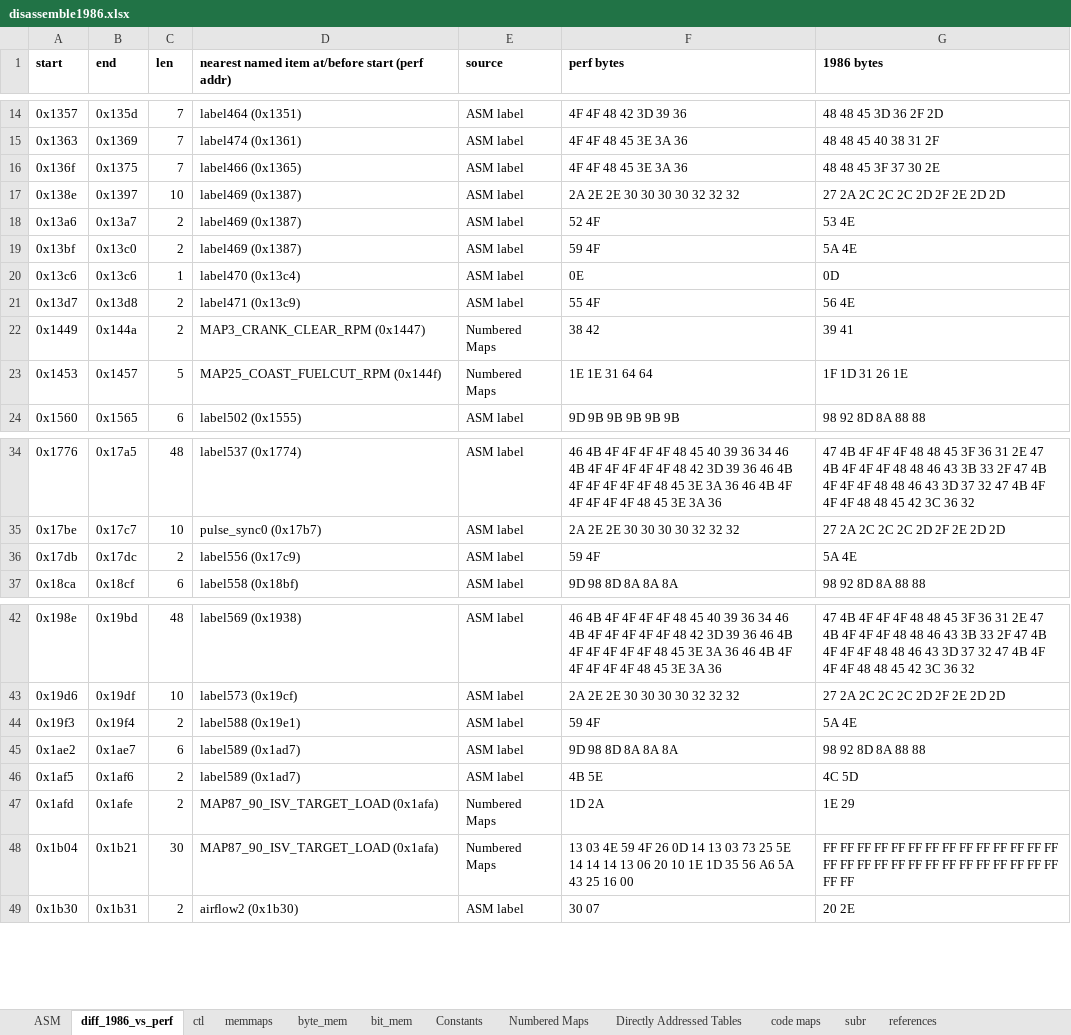
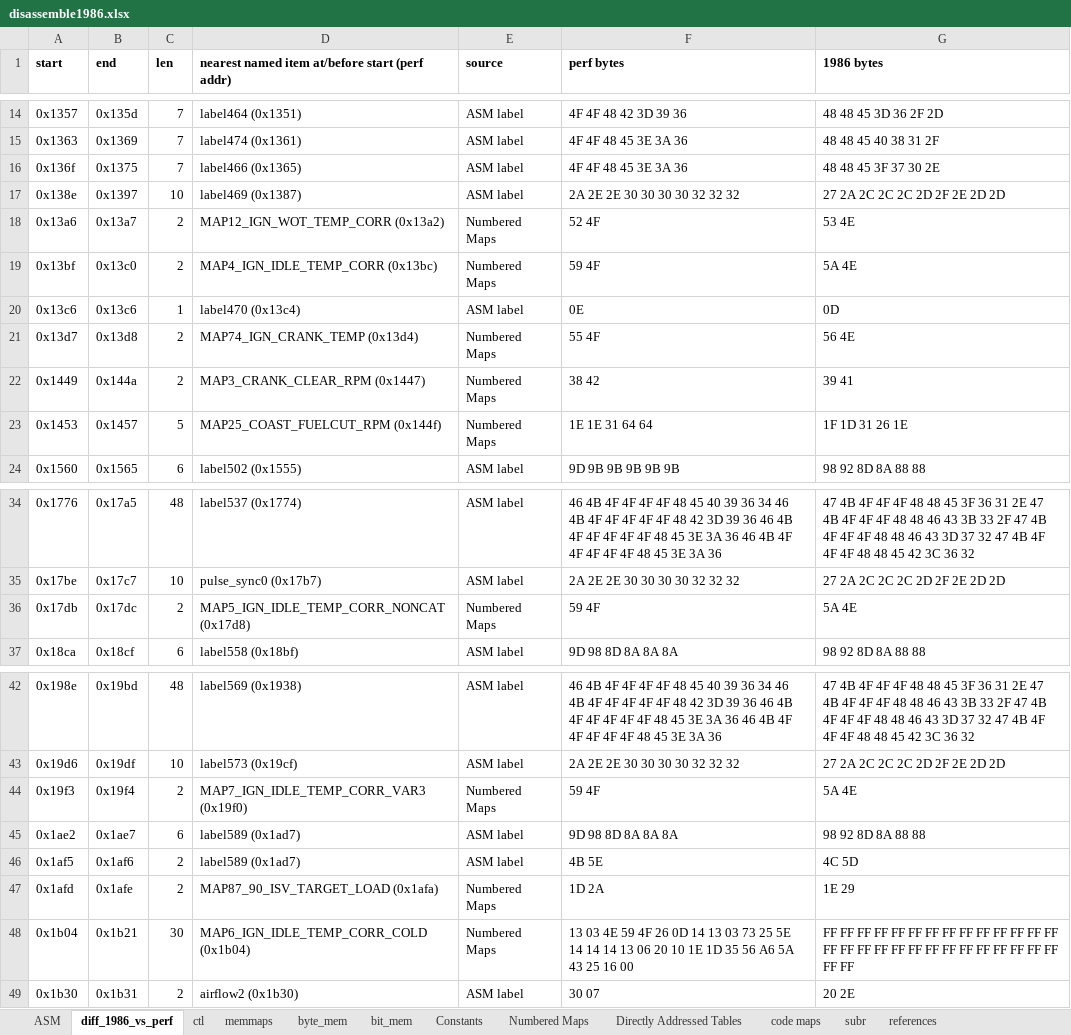
Before and after one commit to whalenlg/944turbo_dme_klr, an Excel workbook: dme/disassemble/disassemble1986.xlsx, sheet diff_1986_vs_perf, drawn as a sheet; only a part is shown, gaps mark what is left out; values as stored, in another font and other column widths than the file's, no borders; the diff names each change by its address in the sheet, - before the commit and + after, or states it on an @@ line.

```diff
--- a/dme/disassemble/disassemble1986.xlsx (sheet diff_1986_vs_perf)
+++ b/dme/disassemble/disassemble1986.xlsx (sheet diff_1986_vs_perf)
-D18: label469 (0x1387)
+D18: MAP12_IGN_WOT_TEMP_CORR (0x13a2)
-E18:E19 (source): ASM label
+E18:E19 (source): Numbered Maps
-D19: label469 (0x1387)
+D19: MAP4_IGN_IDLE_TEMP_CORR (0x13bc)
-D21: label471 (0x13c9)
+D21: MAP74_IGN_CRANK_TEMP (0x13d4)
-E21 (source): ASM label
+E21 (source): Numbered Maps
-D36: label556 (0x17c9)
+D36: MAP5_IGN_IDLE_TEMP_CORR_NONCAT (0x17d8)
-E36 (source): ASM label
+E36 (source): Numbered Maps
-D44: label588 (0x19e1)
+D44: MAP7_IGN_IDLE_TEMP_CORR_VAR3 (0x19f0)
-E44 (source): ASM label
+E44 (source): Numbered Maps
-D48: MAP87_90_ISV_TARGET_LOAD (0x1afa)
+D48: MAP6_IGN_IDLE_TEMP_CORR_COLD (0x1b04)
```
Also changed, not shown: sheet Numbered Maps, sheet Directly Addressed Tables, dme/disassemble/disassemble1989.xlsx.
